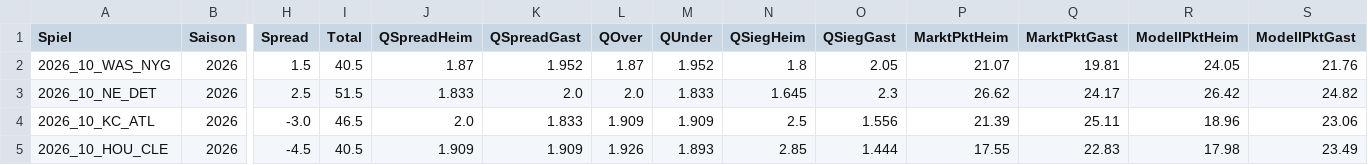
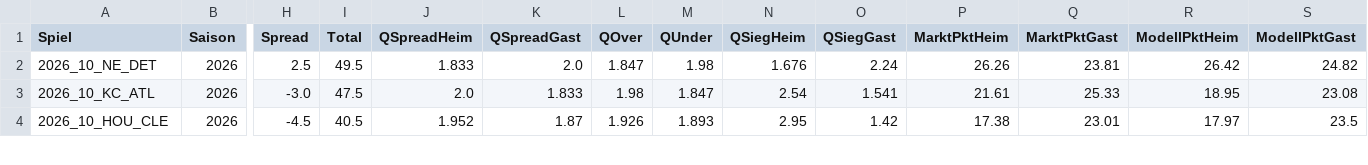
Before and after one commit to gobitodic0007-hash/Wettmodell, a CSV file: daten/nfl-spiele.csv, drawn as a sheet; only a part is shown, gaps mark what is left out; removed rows and columns are numbered as before the commit, all else as after; rows hold the shown columns only; the diff covers the shown part only; the diff names each change by its address in the sheet, - before the commit and + after, or states it on an @@ line.

```diff
--- a/daten/nfl-spiele.csv
+++ b/daten/nfl-spiele.csv
-row 2: 2026_10_WAS_NYG | 2026 | 1.5 | 40.5 | 1.87 | 1.952 | 1.87 | 1.952 | 1.8 | 2.05 | 21.07 | 19.81 | 24.05 | 21.76
-I2 (Total): 51.5
+I2 (Total): 49.5
-L2 (QOver): 2.0
+L2 (QOver): 1.847
-M2 (QUnder): 1.833
+M2 (QUnder): 1.98
-N2 (QSiegHeim): 1.645
+N2 (QSiegHeim): 1.676
-O2 (QSiegGast): 2.3
+O2 (QSiegGast): 2.24
-P2 (MarktPktHeim): 26.62
+P2 (MarktPktHeim): 26.26
-Q2 (MarktPktGast): 24.17
+Q2 (MarktPktGast): 23.81
-I3 (Total): 46.5
+I3 (Total): 47.5
-L3 (QOver): 1.909
+L3 (QOver): 1.98
-M3 (QUnder): 1.909
+M3 (QUnder): 1.847
-N3 (QSiegHeim): 2.5
+N3 (QSiegHeim): 2.54
-O3 (QSiegGast): 1.556
+O3 (QSiegGast): 1.541
-P3 (MarktPktHeim): 21.39
+P3 (MarktPktHeim): 21.61
-Q3 (MarktPktGast): 25.11
+Q3 (MarktPktGast): 25.33
-R3 (ModellPktHeim): 18.96
+R3 (ModellPktHeim): 18.95
-S3 (ModellPktGast): 23.06
+S3 (ModellPktGast): 23.08
-J4 (QSpreadHeim): 1.909
+J4 (QSpreadHeim): 1.952
-K4 (QSpreadGast): 1.909
+K4 (QSpreadGast): 1.87
-N4 (QSiegHeim): 2.85
+N4 (QSiegHeim): 2.95
-O4 (QSiegGast): 1.444
+O4 (QSiegGast): 1.42
-P4 (MarktPktHeim): 17.55
+P4 (MarktPktHeim): 17.38
-Q4 (MarktPktGast): 22.83
+Q4 (MarktPktGast): 23.01
-R4 (ModellPktHeim): 17.98
+R4 (ModellPktHeim): 17.97
-S4 (ModellPktGast): 23.49
+S4 (ModellPktGast): 23.5
```
Also changed, not shown: 44 edited cells elsewhere in this file, daten/nfl-linien.csv, daten/nfl-td.csv, 4 other files.
